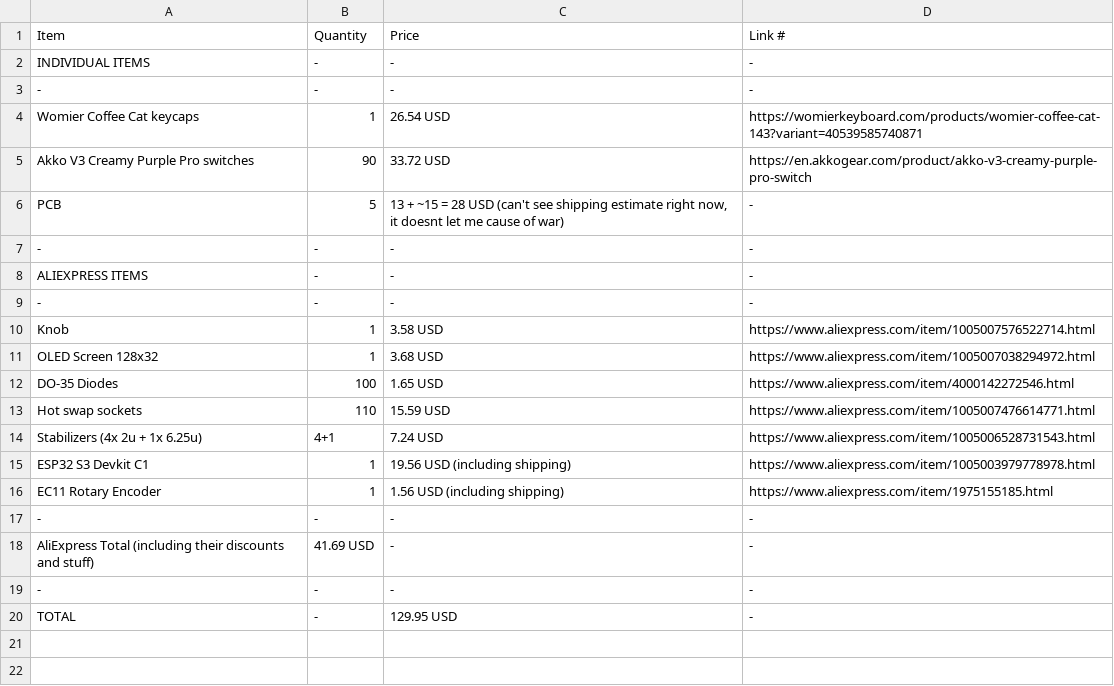
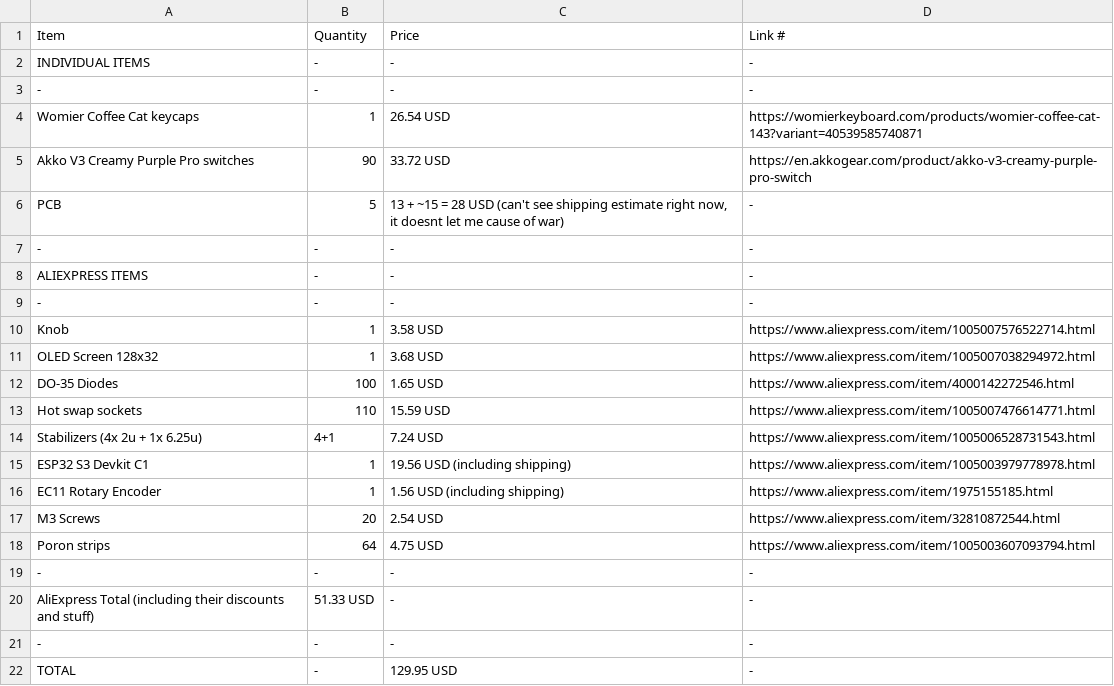
Before and after one commit to HaftIsntHere/custom-keyboard, a CSV file: bom.csv, drawn as a sheet.

Commit message:
Update bom.csv

```diff
--- a/bom.csv
+++ b/bom.csv
@@ -16,4 +16,6 @@ ESP32 S3 Devkit C1,1,19.56 USD (including shipping),https://www.aliexpress.com/i
 EC11 Rotary Encoder,1,1.56 USD (including shipping),https://www.aliexpress.com/item/1975155185.html
+M3 Screws,20,2.54 USD,https://www.aliexpress.com/item/32810872544.html
+Poron strips,64,4.75 USD,https://www.aliexpress.com/item/1005003607093794.html
 -,-,-,-
-AliExpress Total (including their discounts and stuff), 41.69 USD,-,-
+AliExpress Total (including their discounts and stuff), 51.33 USD,-,-
 -,-,-,-
```
